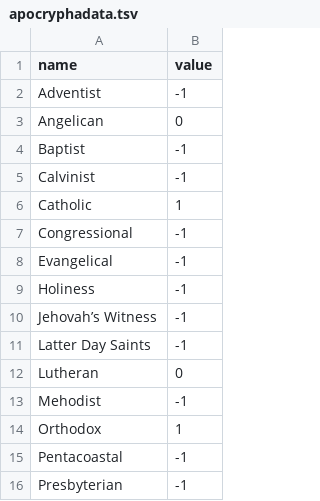
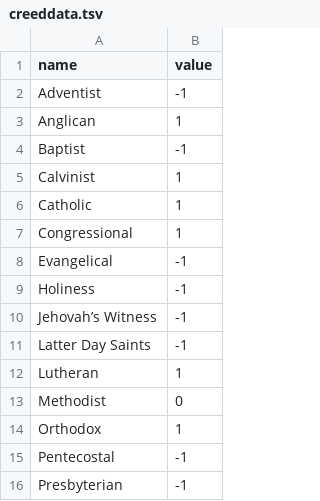
Before and after one commit to ShireeHughes/WebsiteSupport, a TSV file: creeddata.tsv (was apocryphadata.tsv), drawn as a sheet.

Commit message:
add data + jQuery file

```diff
--- a/apocryphadata.tsv
+++ b/creeddata.tsv
@@ -2,7 +2,7 @@ name	value
 Adventist	-1
-Angelican	0
+Anglican	1
 Baptist	-1
-Calvinist	-1
+Calvinist	1
 Catholic	1
-Congressional	-1
+Congressional	1
 Evangelical	-1
@@ -11,6 +11,6 @@ Jehovah’s Witness	-1
 Latter Day Saints	-1
-Lutheran	0
-Mehodist	-1
+Lutheran	1
+Methodist	0
 Orthodox	1
-Pentacoastal	-1
+Pentecostal	-1
 Presbyterian	-1
```
Also changed, not shown: trinitydata.tsv, 3 other files.
